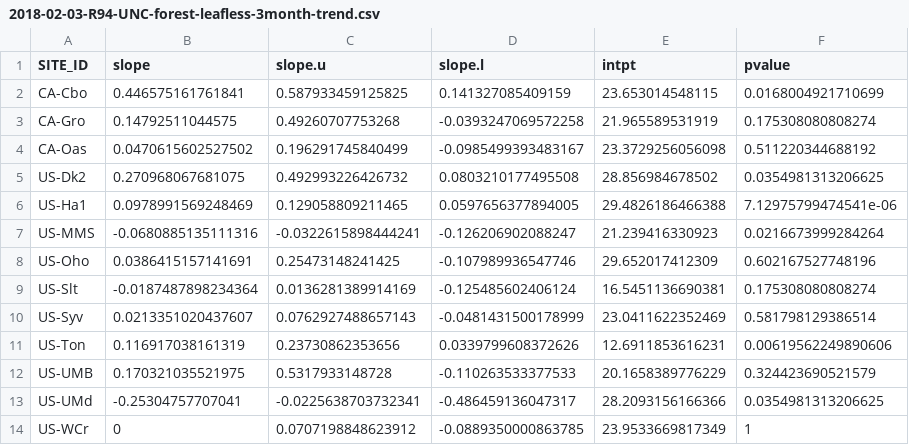
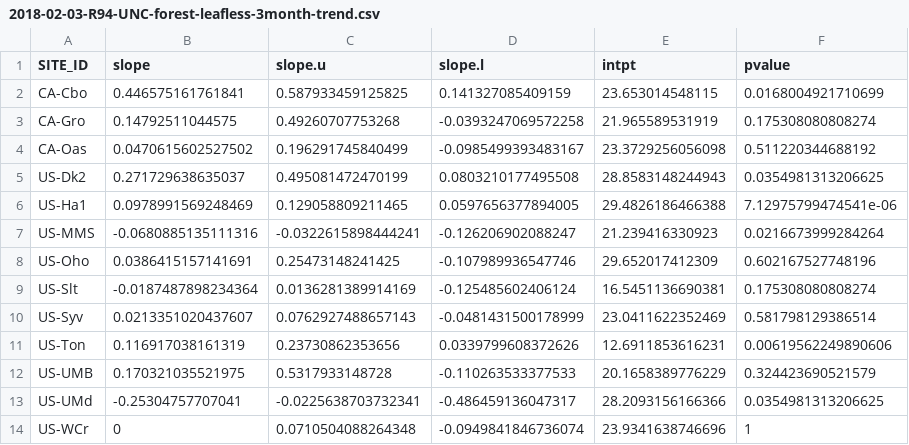
Before and after one commit to chuhousen/aerodynamic_canopy_height, a CSV file: data/R94/2018-02-03-R94-UNC-forest-leafless-3month-trend.csv, drawn as a sheet.

```diff
--- a/data/R94/2018-02-03-R94-UNC-forest-leafless-3month-trend.csv
+++ b/data/R94/2018-02-03-R94-UNC-forest-leafless-3month-trend.csv
@@ -4,3 +4,3 @@
 "CA-Oas",0.0470615602527502,0.196291745840499,-0.0985499393483167,23.3729256056098,0.511220344688192
-"US-Dk2",0.270968067681075,0.492993226426732,0.0803210177495508,28.856984678502,0.0354981313206625
+"US-Dk2",0.271729638635037,0.495081472470199,0.0803210177495508,28.8583148244943,0.0354981313206625
 "US-Ha1",0.0978991569248469,0.129058809211465,0.0597656377894005,29.4826186466388,7.12975799474541e-06
@@ -13,2 +13,2 @@
 "US-UMd",-0.25304757707041,-0.0225638703732341,-0.486459136047317,28.2093156166366,0.0354981313206625
-"US-WCr",0,0.0707198848623912,-0.0889350000863785,23.9533669817349,1
+"US-WCr",0,0.0710504088264348,-0.0949841846736074,23.9341638746696,1
```
Also changed, not shown: data/R94/2018-02-03-R94-UNC-forest-fullfoliate-3month-trend.csv, data/R94/2018-02-03-R94-UNC-forest-fullfoliate-3month.csv, 1 other file.
